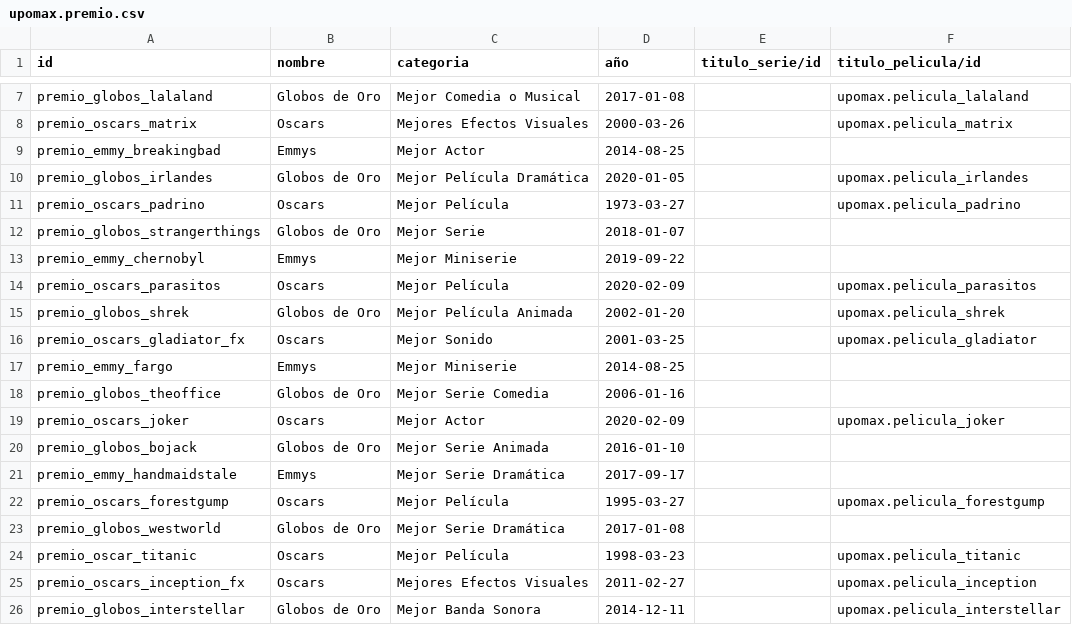
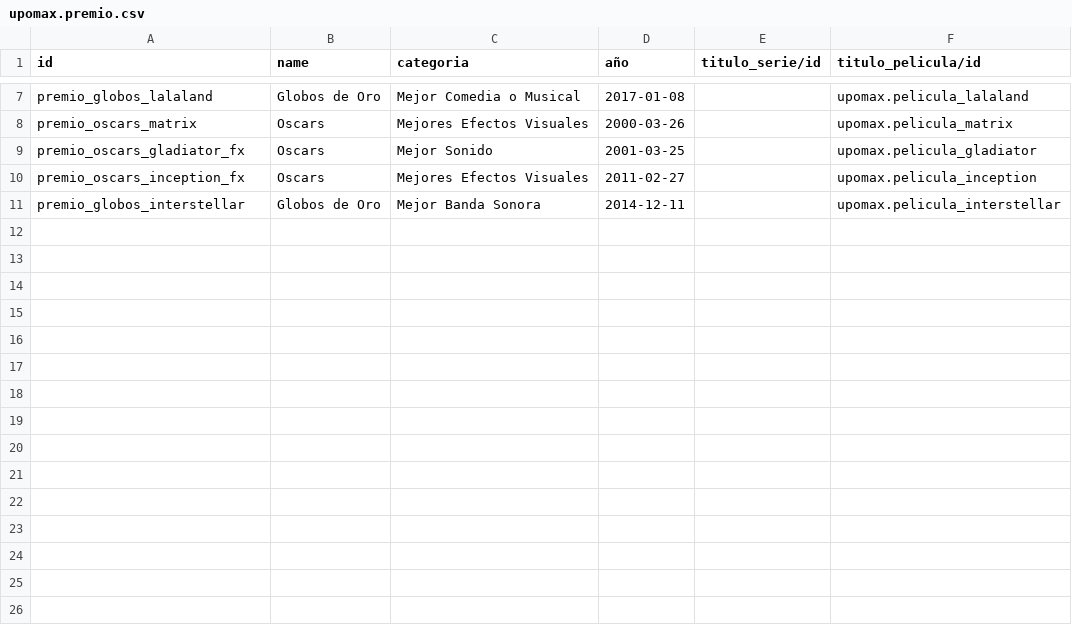
Before and after one commit to Joseab010/UPOMAX, a CSV file: odoo/addons/upomax/demo/upomax.premio.csv, drawn as a sheet; only a part is shown, gaps mark what is left out; the diff names each change by its address in the sheet, - before the commit and + after, or states it on an @@ line.

```diff
--- a/odoo/addons/upomax/demo/upomax.premio.csv
+++ b/odoo/addons/upomax/demo/upomax.premio.csv
-B1: nombre
+B1: name
-row 9: premio_emmy_breakingbad | Emmys | Mejor Actor | 2014-08-25
-row 10: premio_globos_irlandes | Globos de Oro | Mejor Película Dramática | 2020-01-05 |  | upomax.pelicula_irlandes
-row 11: premio_oscars_padrino | Oscars | Mejor Película | 1973-03-27 |  | upomax.pelicula_padrino
-row 12: premio_globos_strangerthings | Globos de Oro | Mejor Serie | 2018-01-07
-row 13: premio_emmy_chernobyl | Emmys | Mejor Miniserie | 2019-09-22
-row 14: premio_oscars_parasitos | Oscars | Mejor Película | 2020-02-09 |  | upomax.pelicula_parasitos
-row 15: premio_globos_shrek | Globos de Oro | Mejor Película Animada | 2002-01-20 |  | upomax.pelicula_shrek
-row 17: premio_emmy_fargo | Emmys | Mejor Miniserie | 2014-08-25
-row 18: premio_globos_theoffice | Globos de Oro | Mejor Serie Comedia | 2006-01-16
-row 19: premio_oscars_joker | Oscars | Mejor Actor | 2020-02-09 |  | upomax.pelicula_joker
-row 20: premio_globos_bojack | Globos de Oro | Mejor Serie Animada | 2016-01-10
-row 21: premio_emmy_handmaidstale | Emmys | Mejor Serie Dramática | 2017-09-17
-row 22: premio_oscars_forestgump | Oscars | Mejor Película | 1995-03-27 |  | upomax.pelicula_forestgump
-row 23: premio_globos_westworld | Globos de Oro | Mejor Serie Dramática | 2017-01-08
-row 24: premio_oscar_titanic | Oscars | Mejor Película | 1998-03-23 |  | upomax.pelicula_titanic
```
Also changed, not shown: odoo/addons/upomax/demo/upomax.pelicula.csv, odoo/addons/upomax/demo/upomax.review.csv, 16 other files.
